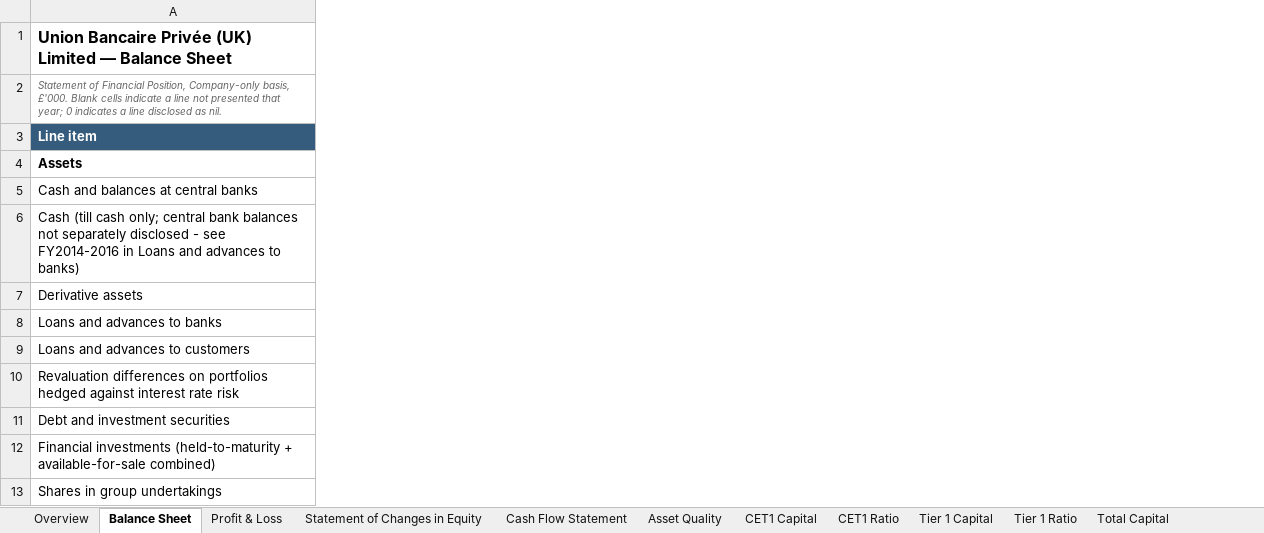
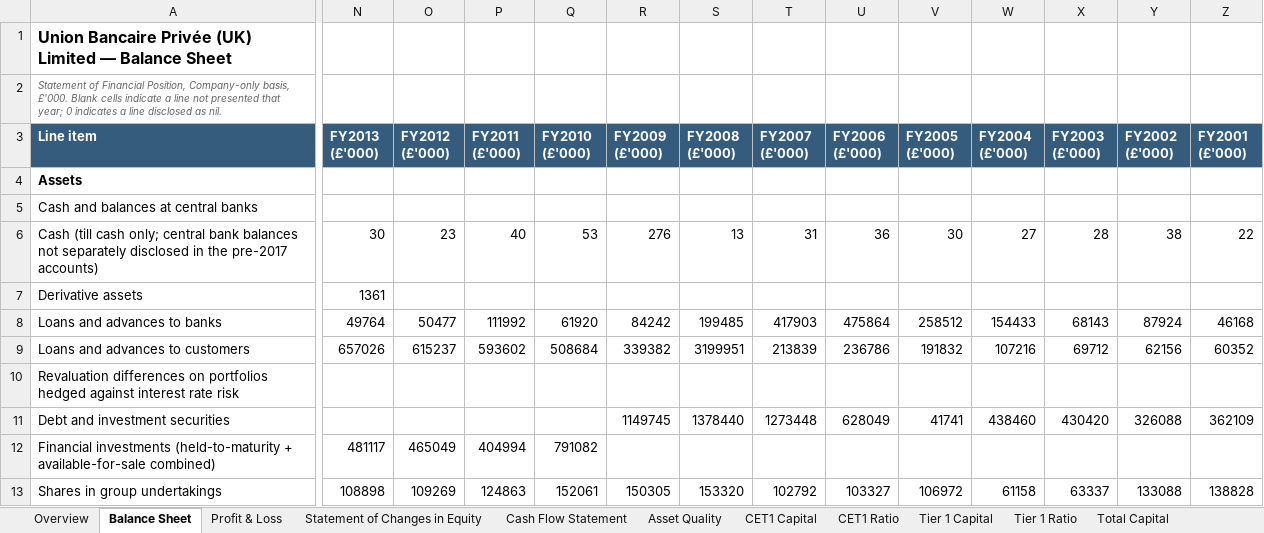
Before and after one commit to Armaan-Banerjee/bank_financials, an Excel workbook: banks/UNION BANCAIRE PRIVEE UK FINANCIALS.xlsx, sheet Balance Sheet, drawn as a sheet; only a part is shown, gaps mark what is left out; values as stored, in another font and other column widths than the file's, no borders; the diff covers the shown part only; the diff names each change by its address in the sheet, - before the commit and + after, or states it on an @@ line.

```diff
--- a/banks/UNION BANCAIRE PRIVEE UK FINANCIALS.xlsx (sheet Balance Sheet)
+++ b/banks/UNION BANCAIRE PRIVEE UK FINANCIALS.xlsx (sheet Balance Sheet)
+column N (FY2013 (£'000)), rows 6-13: 30 | 1361 | 49764 | 657026 |  |  | 481117 | 108898
+column O (FY2012 (£'000)), rows 6-13: 23 |  | 50477 | 615237 |  |  | 465049 | 109269
+column P (FY2011 (£'000)), rows 6-13: 40 |  | 111992 | 593602 |  |  | 404994 | 124863
+column Q (FY2010 (£'000)), rows 6-13: 53 |  | 61920 | 508684 |  |  | 791082 | 152061
+column R (FY2009 (£'000)), rows 6-13: 276 |  | 84242 | 339382 |  | 1149745 |  | 150305
+column S (FY2008 (£'000)), rows 6-13: 13 |  | 199485 | 3199951 |  | 1378440 |  | 153320
+column T (FY2007 (£'000)), rows 6-13: 31 |  | 417903 | 213839 |  | 1273448 |  | 102792
+column U (FY2006 (£'000)), rows 6-13: 36 |  | 475864 | 236786 |  | 628049 |  | 103327
+column V (FY2005 (£'000)), rows 6-13: 30 |  | 258512 | 191832 |  | 41741 |  | 106972
+column W (FY2004 (£'000)), rows 6-13: 27 |  | 154433 | 107216 |  | 438460 |  | 61158
+column X (FY2003 (£'000)), rows 6-13: 28 |  | 68143 | 69712 |  | 430420 |  | 63337
+column Y (FY2002 (£'000)), rows 6-13: 38 |  | 87924 | 62156 |  | 326088 |  | 133088
+column Z (FY2001 (£'000)), rows 6-13: 22 |  | 46168 | 60352 |  | 362109 |  | 138828
-A6 (Line item): …separately disclosed - see FY2014-2016 in Loans and advances to banks)
+A6 (Line item): …separately disclosed in the pre-2017 accounts)
```
Also changed, not shown: 2 added rows, 28 added columns and 7 edited cells elsewhere in this sheet, sheet Profit & Loss, sheet Cash Flow Statement, sheet Statement of Changes in Equity, sheet CET1 Capital, sheet Total RWAs, sheet Tier 1 Ratio, 11 more sheets, charts or pictures, banks/BANK OF CHINA UK FINANCIALS.xlsx, banks/CO-OPERATIVE BANK FINANCIALS.xlsx, 28 other files.
